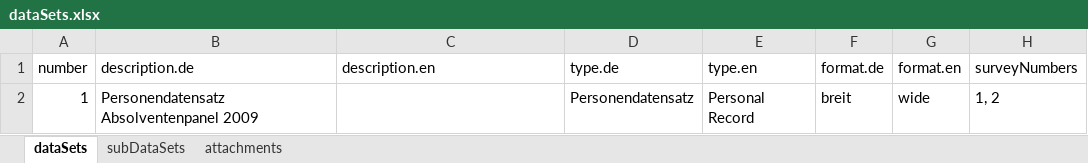
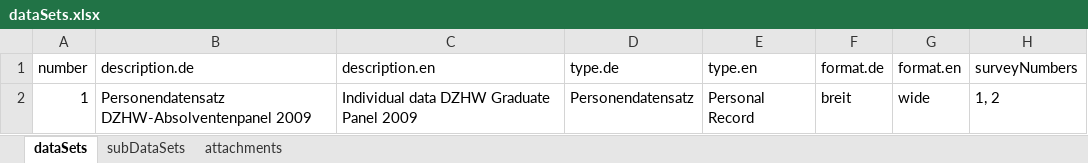
Before and after one commit to dzhw/gra2009-metadata, an Excel workbook: data/dataSets/dataSets.xlsx, sheet dataSets, drawn as a sheet; values as stored, in another font and other column widths than the file's, no borders; the diff names each change by its address in the sheet, - before the commit and + after, or states it on an @@ line.

```diff
--- a/data/dataSets/dataSets.xlsx (sheet dataSets)
+++ b/data/dataSets/dataSets.xlsx (sheet dataSets)
-B2 (description.de): Personendatensatz Absolventenpanel 2009
+B2 (description.de): Personendatensatz DZHW-Absolventenpanel 2009
-C2 (description.en): (empty)
+C2 (description.en): Individual data DZHW Graduate Panel 2009
```
Also changed, not shown: sheet subDataSets.
